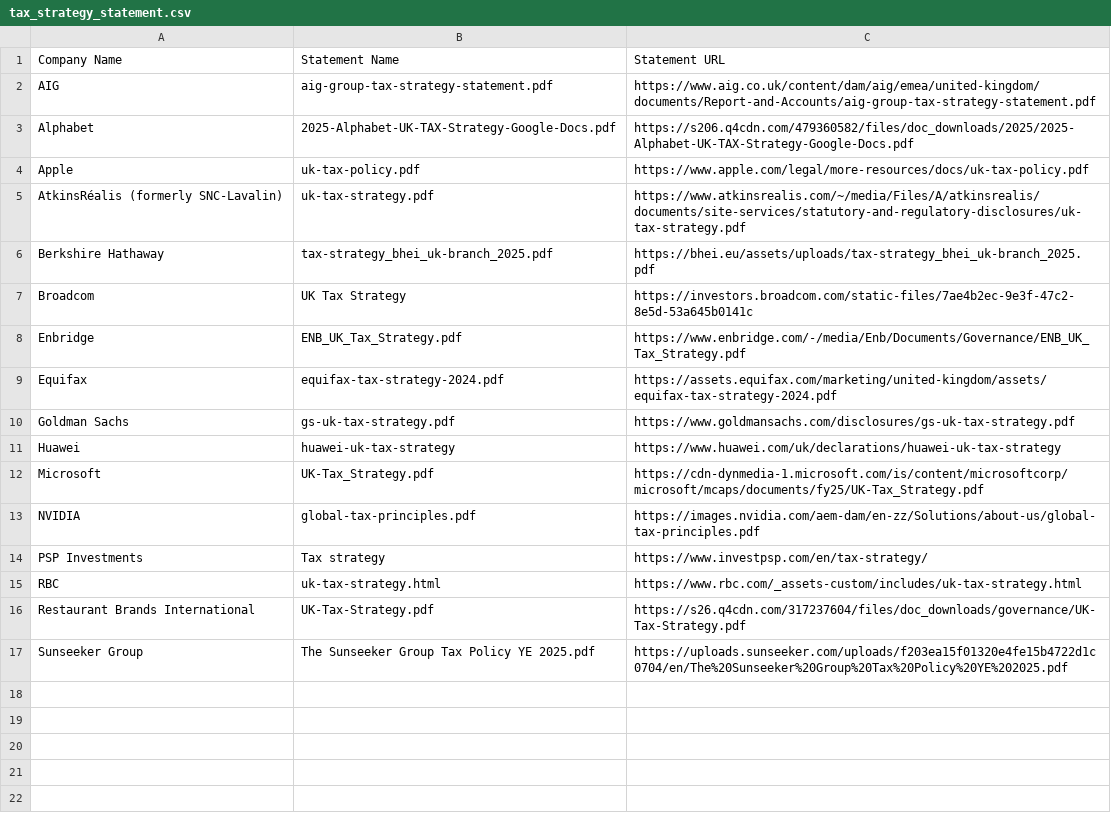
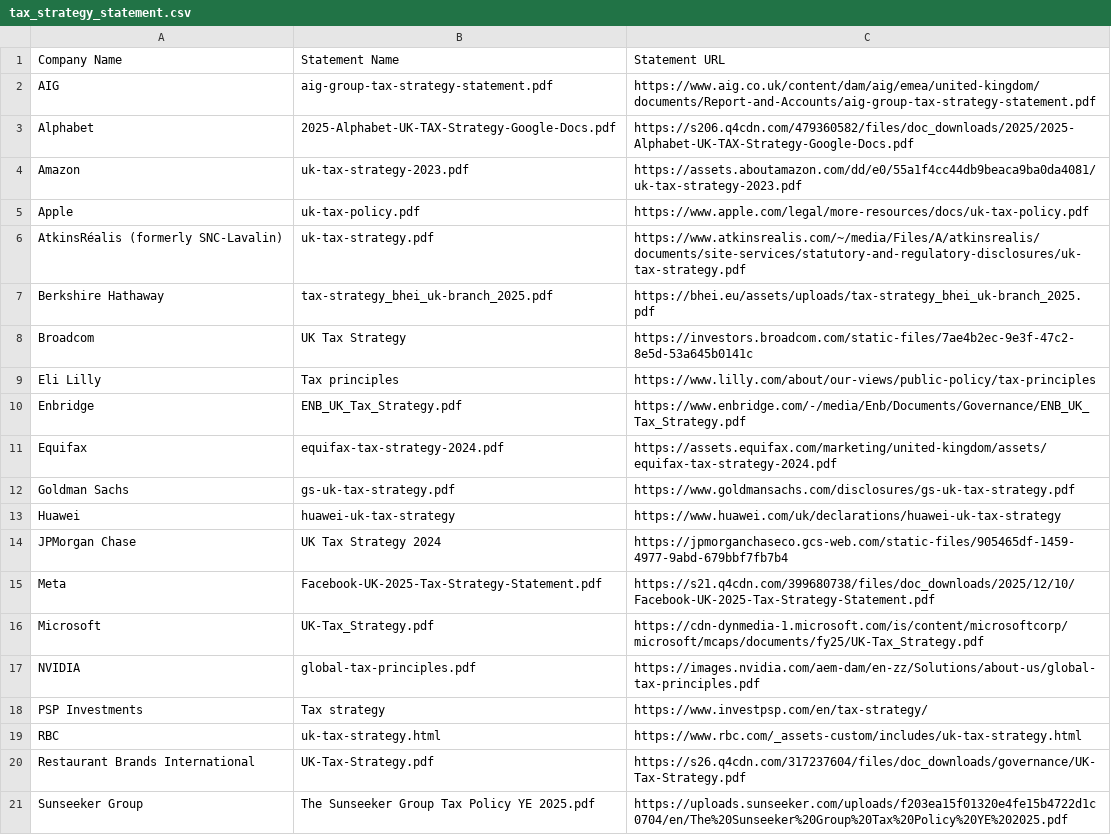
Before and after one commit to RamVasuthevan/TaxStrategyStatement, a CSV file: website/_data/tax_strategy_statement.csv, drawn as a sheet.

```diff
--- a/website/_data/tax_strategy_statement.csv
+++ b/website/_data/tax_strategy_statement.csv
@@ -3,2 +3,3 @@ AIG,aig-group-tax-strategy-statement.pdf,https://www.aig.co.uk/content/dam/aig/e
 Alphabet,2025-Alphabet-UK-TAX-Strategy-Google-Docs.pdf,https://s206.q4cdn.com/479360582/files/doc_downloads/2025/2025-Alphabet-UK-TAX-Strategy-Google-Docs.pdf
+Amazon,uk-tax-strategy-2023.pdf,https://assets.aboutamazon.com/dd/e0/55a1f4cc44db9beaca9ba0da4081/uk-tax-strategy-2023.pdf
 Apple,uk-tax-policy.pdf,https://www.apple.com/legal/more-resources/docs/uk-tax-policy.pdf
@@ -7,2 +8,3 @@ Berkshire Hathaway,tax-strategy_bhei_uk-branch_2025.pdf,https://bhei.eu/assets/u
 Broadcom,UK Tax Strategy,https://investors.broadcom.com/static-files/7ae4b2ec-9e3f-47c2-8e5d-53a645b0141c
+Eli Lilly,Tax principles,https://www.lilly.com/about/our-views/public-policy/tax-principles
 Enbridge,ENB_UK_Tax_Strategy.pdf,https://www.enbridge.com/-/media/Enb/Documents/Governance/ENB_UK_Tax_Strategy.pdf
@@ -11,2 +13,4 @@ Goldman Sachs,gs-uk-tax-strategy.pdf,https://www.goldmansachs.com/disclosures/gs
 Huawei,huawei-uk-tax-strategy,https://www.huawei.com/uk/declarations/huawei-uk-tax-strategy
+JPMorgan Chase,UK Tax Strategy 2024,https://jpmorganchaseco.gcs-web.com/static-files/905465df-1459-4977-9abd-679bbf7fb7b4
+Meta,Facebook-UK-2025-Tax-Strategy-Statement.pdf,https://s21.q4cdn.com/399680738/files/doc_downloads/2025/12/10/Facebook-UK-2025-Tax-Strategy-Statement.pdf
 Microsoft,UK-Tax_Strategy.pdf,https://cdn-dynmedia-1.microsoft.com/is/content/microsoftcorp/microsoft/mcaps/documents/fy25/UK-Tax_Strategy.pdf
```
